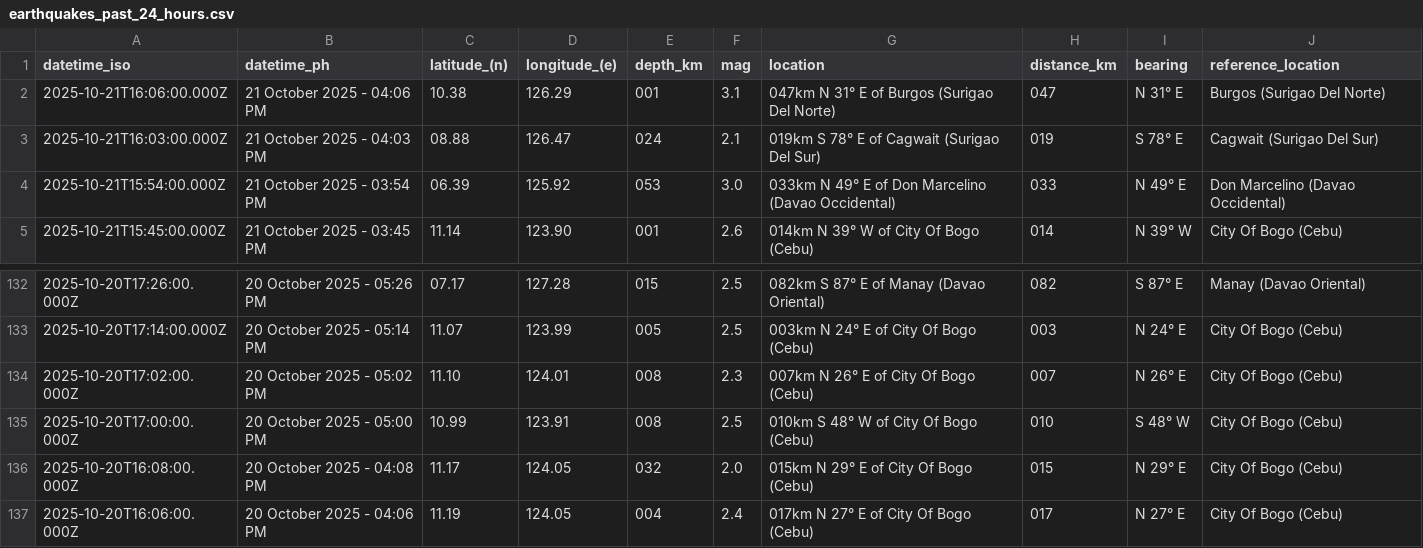
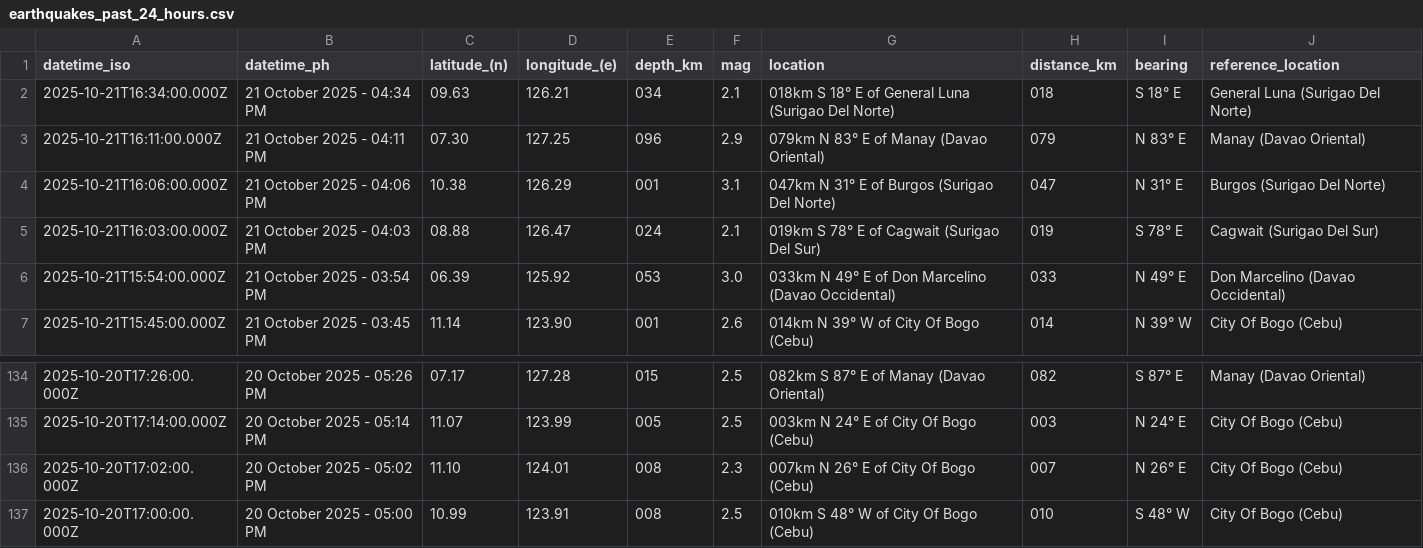
Before and after one commit to Waytii/chamthesleeptalker, a CSV file: earthquakes_past_24_hours.csv, drawn as a sheet; only a part is shown, gaps mark what is left out.

```diff
--- a/earthquakes_past_24_hours.csv
+++ b/earthquakes_past_24_hours.csv
@@ -1,2 +1,4 @@
 datetime_iso,datetime_ph,latitude_(n),longitude_(e),depth_km,mag,location,distance_km,bearing,reference_location
+2025-10-21T16:34:00.000Z,21 October 2025 - 04:34 PM,09.63,126.21,034,2.1,018km S 18° E of General Luna (Surigao Del Norte),018,S 18° E,General Luna (Surigao Del Norte)
+2025-10-21T16:11:00.000Z,21 October 2025 - 04:11 PM,07.30,127.25,096,2.9,079km N 83° E of Manay (Davao Oriental),079,N 83° E,Manay (Davao Oriental)
 2025-10-21T16:06:00.000Z,21 October 2025 - 04:06 PM,10.38,126.29,001,3.1,047km N 31° E of Burgos (Surigao Del Norte),047,N 31° E,Burgos (Surigao Del Norte)
@@ -135,3 +137 @@ datetime_iso,datetime_ph,latitude_(n),longitude_(e),depth_km,mag,location,distan
 2025-10-20T17:00:00.000Z,20 October 2025 - 05:00 PM,10.99,123.91,008,2.5,010km S 48° W of City Of Bogo (Cebu),010,S 48° W,City Of Bogo (Cebu)
-2025-10-20T16:08:00.000Z,20 October 2025 - 04:08 PM,11.17,124.05,032,2.0,015km N 29° E of City Of Bogo (Cebu),015,N 29° E,City Of Bogo (Cebu)
-2025-10-20T16:06:00.000Z,20 October 2025 - 04:06 PM,11.19,124.05,004,2.4,017km N 27° E of City Of Bogo (Cebu),017,N 27° E,City Of Bogo (Cebu)
```
Also changed, not shown: earthquakes.csv, earthquakes_past_7_days.csv, 5 other files.
